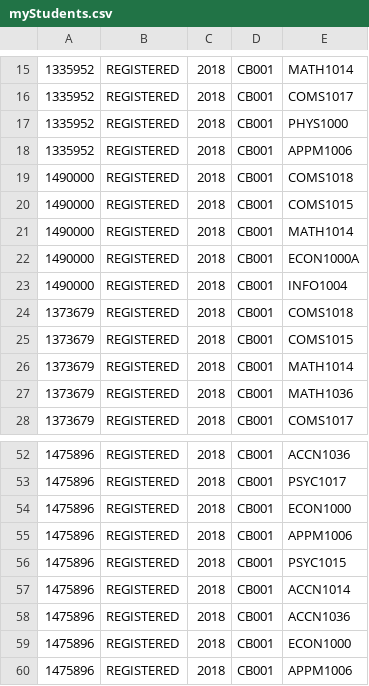
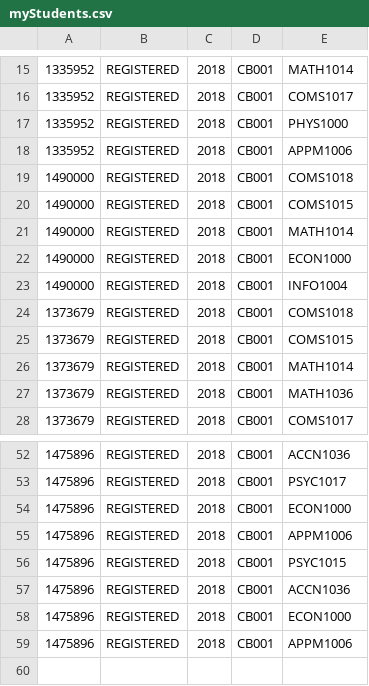
Before and after one commit to Thando-James/SDP-Backend, a CSV file: sdp_backend/public/myStudents.csv, drawn as a sheet; only a part is shown, gaps mark what is left out.

```diff
--- a/sdp_backend/public/myStudents.csv
+++ b/sdp_backend/public/myStudents.csv
@@ -21,3 +21,3 @@
 1490000,REGISTERED,2018,CB001,MATH1014
-1490000,REGISTERED,2018,CB001,ECON1000A
+1490000,REGISTERED,2018,CB001,ECON1000
 1490000,REGISTERED,2018,CB001,INFO1004
@@ -56,3 +56,2 @@
 1475896,REGISTERED,2018,CB001,PSYC1015
-1475896,REGISTERED,2018,CB001,ACCN1014
 1475896,REGISTERED,2018,CB001,ACCN1036
```
Also changed, not shown: 5 other files.
